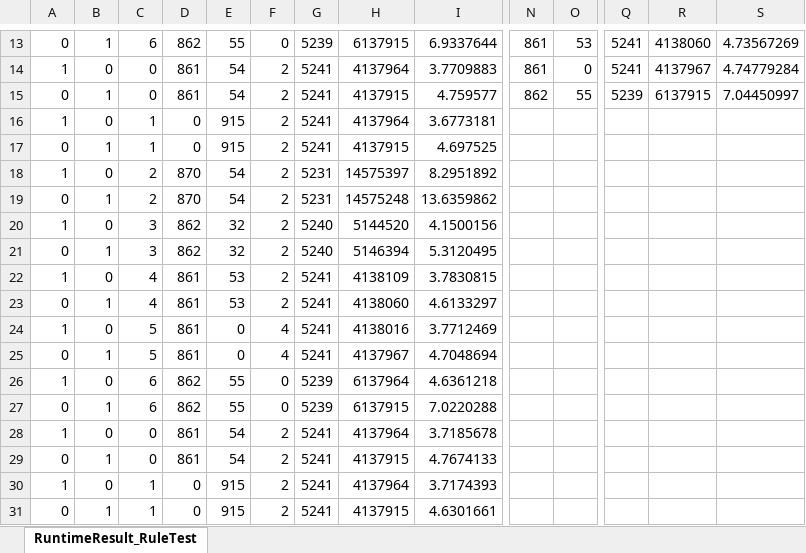
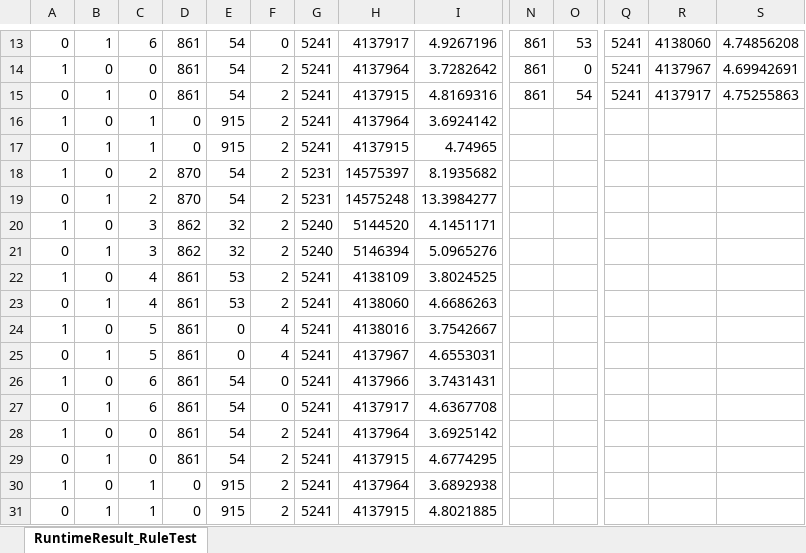
Before and after one commit to CedricKollenberg/MastersThesis, an Excel workbook: Data/Results/RuntimeResult_RuleTest.xlsx, sheet RuntimeResult_RuleTest, drawn as a sheet; only a part is shown, gaps mark what is left out; values as stored, in another font and other column widths than the file's, no borders; the diff covers the shown part only; the diff names each change by its address in the sheet, - before the commit and + after, or states it on an @@ line.

Commit message:
Execute rule tests

```diff
--- a/Data/Results/RuntimeResult_RuleTest.xlsx (sheet RuntimeResult_RuleTest)
+++ b/Data/Results/RuntimeResult_RuleTest.xlsx (sheet RuntimeResult_RuleTest)
-D13: 862
+D13: 861
-E13: 55
+E13: 54
-G13: 5239
+G13: 5241
-H13: 6137915
+H13: 4137917
-I13: 6.9337644
+I13: 4.9267196
-S13: 4.73567269
+S13: 4.74856208
-I14: 3.7709883
+I14: 3.7282642
-S14: 4.74779284
+S14: 4.69942691
-I15: 4.759577
+I15: 4.8169316
-N15: 862
+N15: 861
-O15: 55
+O15: 54
-Q15: 5239
+Q15: 5241
-R15: 6137915
+R15: 4137917
-S15: 7.04450997
+S15: 4.75255863
-I16: 3.6773181
+I16: 3.6924142
-I17: 4.697525
+I17: 4.74965
-I18: 8.2951892
+I18: 8.1935682
-I19: 13.6359862
+I19: 13.3984277
-I20: 4.1500156
+I20: 4.1451171
-I21: 5.3120495
+I21: 5.0965276
-I22: 3.7830815
+I22: 3.8024525
-I23: 4.6133297
+I23: 4.6686263
-I24: 3.7712469
+I24: 3.7542667
-I25: 4.7048694
+I25: 4.6553031
-D26:D27: 862
+D26:D27: 861
-E26:E27: 55
+E26:E27: 54
-G26:G27: 5239
+G26:G27: 5241
-H26: 6137964
+H26: 4137966
-I26: 4.6361218
+I26: 3.7431431
-H27: 6137915
+H27: 4137917
-I27: 7.0220288
+I27: 4.6367708
-I28: 3.7185678
+I28: 3.6925142
-I29: 4.7674133
+I29: 4.6774295
-I30: 3.7174393
+I30: 3.6892938
-I31: 4.6301661
+I31: 4.8021885
```
Also changed, not shown: 204 edited cells elsewhere in this sheet, formulas that keep their value, Data/Results/RuntimeResult_SimpleRuleTest.xlsx, 9 other files.
